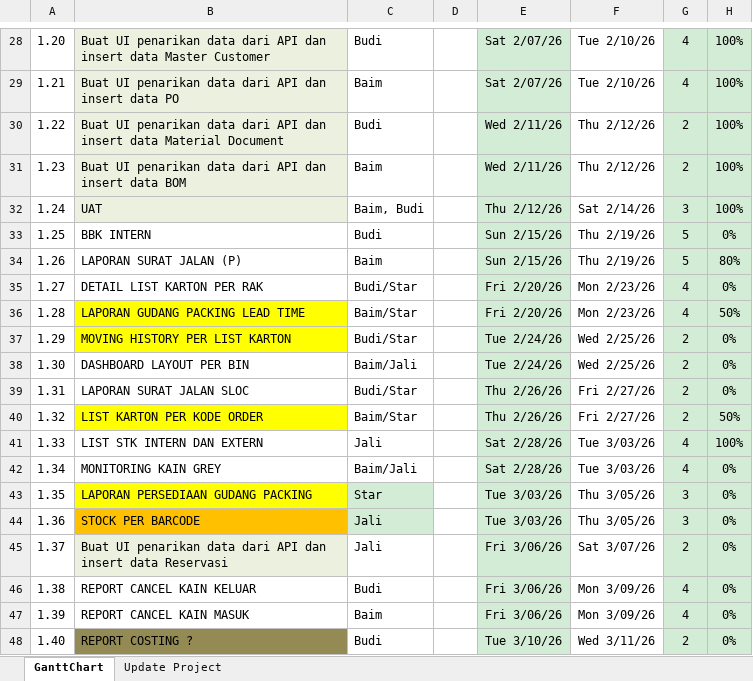
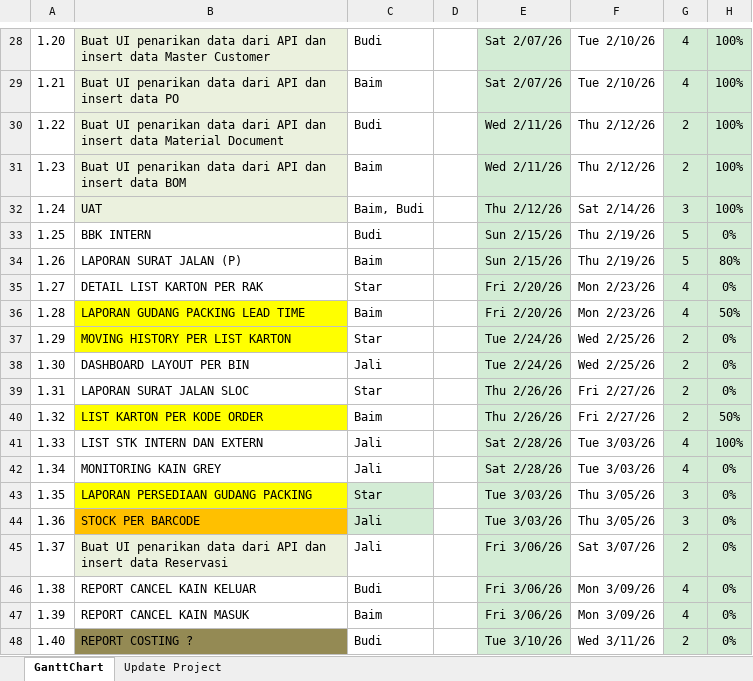
Before and after one commit to mhost52/GANTT-CHART, an Excel workbook: Gantt-chart TIMELINE per 3 Maret 2026 rev_1.xlsx, sheet GanttChart, drawn as a sheet; only a part is shown, gaps mark what is left out; values as stored, in another font and other column widths than the file's, no borders; charts and pictures and conditional formats not drawn; the diff covers the shown part only; the diff names each change by its address in the sheet, - before the commit and + after, or states it on an @@ line.

```diff
--- a/Gantt-chart TIMELINE per 3 Maret 2026 rev_1.xlsx (sheet GanttChart)
+++ b/Gantt-chart TIMELINE per 3 Maret 2026 rev_1.xlsx (sheet GanttChart)
-C35: Budi/Star
+C35: Star
-C36: Baim/Star
+C36: Baim
-C37: Budi/Star
+C37: Star
-C38: Baim/Jali
+C38: Jali
-C39: Budi/Star
+C39: Star
-C40: Baim/Star
+C40: Baim
-C42: Baim/Jali
+C42: Jali
```
Also changed, not shown: 30 edited cells and cell formats elsewhere in this sheet, hidden cells, charts or pictures.
